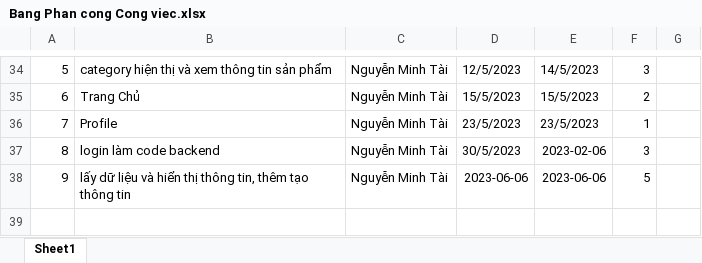
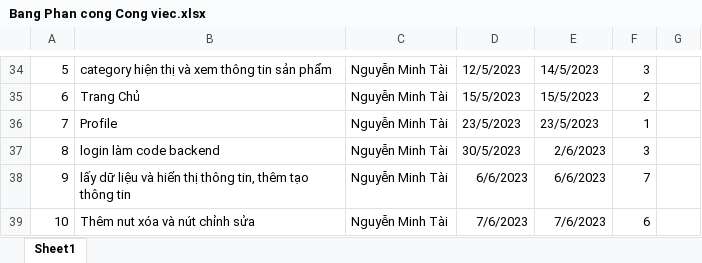
Before and after one commit to tamtran1352k/Nhom3_ShopOnl, an Excel workbook: Bang Phan cong Cong viec.xlsx, sheet Sheet1, drawn as a sheet; only a part is shown, gaps mark what is left out; values as stored, in another font and other column widths than the file's, no borders; charts and pictures not drawn; the diff names each change by its address in the sheet, - before the commit and + after, or states it on an @@ line.

```diff
--- a/Bang Phan cong Cong viec.xlsx (sheet Sheet1)
+++ b/Bang Phan cong Cong viec.xlsx (sheet Sheet1)
-E37: 2023-02-06
+E37: 2/6/2023
-D38: 2023-06-06
+D38: 6/6/2023
-E38: 2023-06-06
+E38: 6/6/2023
-F38: 5
+F38: 7
+row 39: 10 | Thêm nut xóa và nút chỉnh sửa | Nguyễn Minh Tài | 7/6/2023 | 7/6/2023 | 6
```
Also changed, not shown: charts or pictures, 10 other files.
